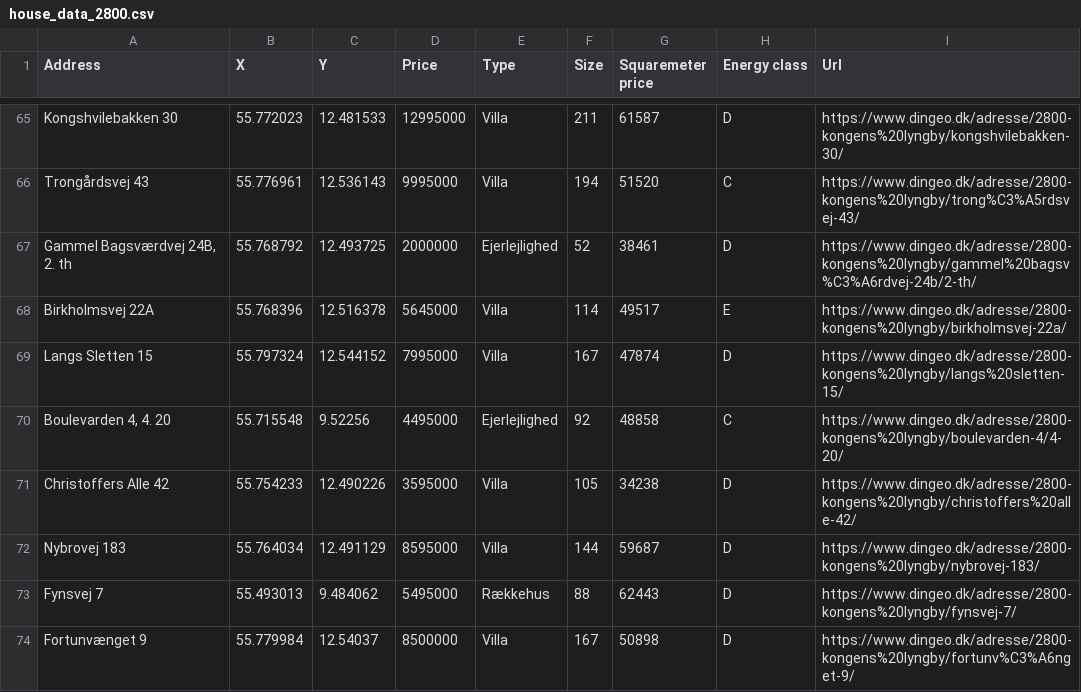
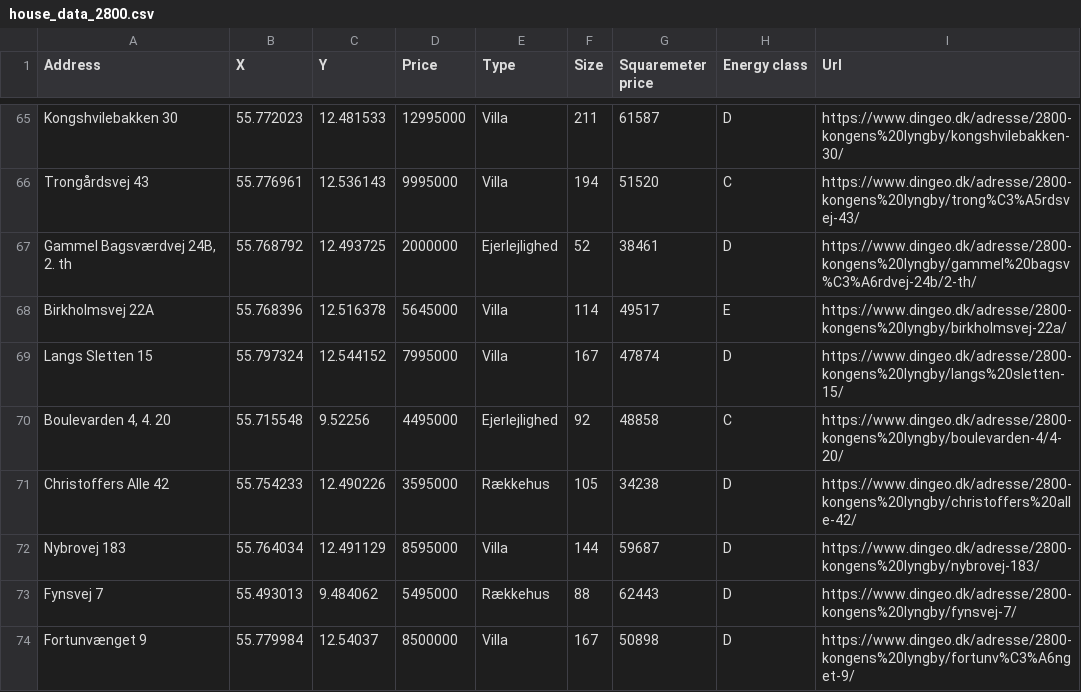
Before and after one commit to OwaisAD/PyHousr, a CSV file: data/house_data/house_data_2800.csv, drawn as a sheet; only a part is shown, gaps mark what is left out.

```diff
--- a/data/house_data/house_data_2800.csv
+++ b/data/house_data/house_data_2800.csv
@@ -70,3 +70,3 @@ Langs Sletten 15,55.797324,12.544152,7995000,Villa,167,47874,D,https://www.dinge
 "Boulevarden 4, 4. 20",55.715548,9.52256,4495000,Ejerlejlighed,92,48858,C,https://www.dingeo.dk/adresse/2800-kongens%20lyngby/boulevarden-4/4-20/
-Christoffers Alle 42,55.754233,12.490226,3595000,Villa,105,34238,D,https://www.dingeo.dk/adresse/2800-kongens%20lyngby/christoffers%20alle-42/
+Christoffers Alle 42,55.754233,12.490226,3595000,Rækkehus,105,34238,D,https://www.dingeo.dk/adresse/2800-kongens%20lyngby/christoffers%20alle-42/
 Nybrovej 183,55.764034,12.491129,8595000,Villa,144,59687,D,https://www.dingeo.dk/adresse/2800-kongens%20lyngby/nybrovej-183/
```
Also changed, not shown: 1 other file.
